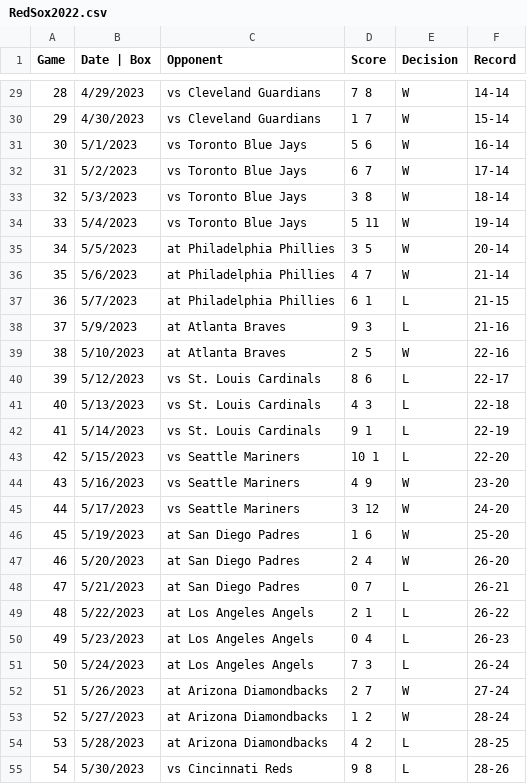
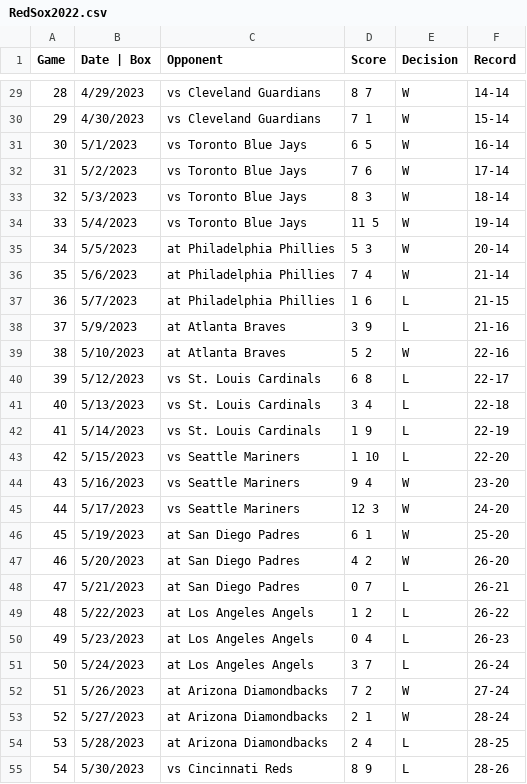
Before and after one commit to samhithasr/ne212group, a CSV file: RedSox2022.csv, drawn as a sheet; only a part is shown, gaps mark what is left out; the diff covers the shown part only.

Commit message:
fixed the scores (again)
sox on left other team on right

```diff
--- a/RedSox2022.csv
+++ b/RedSox2022.csv
@@ -29,27 +29,27 @@
-28,4/29/2023,vs Cleveland Guardians,7 8,W,14-14
-29,4/30/2023,vs Cleveland Guardians,1 7,W,15-14
-30,5/1/2023,vs Toronto Blue Jays,5 6,W,16-14
-31,5/2/2023,vs Toronto Blue Jays,6 7,W,17-14
-32,5/3/2023,vs Toronto Blue Jays,3 8,W,18-14
-33,5/4/2023,vs Toronto Blue Jays,5 11,W,19-14
-34,5/5/2023,at Philadelphia Phillies,3 5,W,20-14
-35,5/6/2023,at Philadelphia Phillies,4 7,W,21-14
-36,5/7/2023,at Philadelphia Phillies,6 1,L,21-15
-37,5/9/2023,at Atlanta Braves,9 3,L,21-16
-38,5/10/2023,at Atlanta Braves,2 5,W,22-16
-39,5/12/2023,vs St. Louis Cardinals,8 6,L,22-17
-40,5/13/2023,vs St. Louis Cardinals,4 3,L,22-18
-41,5/14/2023,vs St. Louis Cardinals,9 1,L,22-19
-42,5/15/2023,vs Seattle Mariners,10 1,L,22-20
-43,5/16/2023,vs Seattle Mariners,4 9,W,23-20
-44,5/17/2023,vs Seattle Mariners,3 12,W,24-20
-45,5/19/2023,at San Diego Padres,1 6,W,25-20
-46,5/20/2023,at San Diego Padres,2 4,W,26-20
+28,4/29/2023,vs Cleveland Guardians,8 7,W,14-14
+29,4/30/2023,vs Cleveland Guardians,7 1,W,15-14
+30,5/1/2023,vs Toronto Blue Jays,6 5,W,16-14
+31,5/2/2023,vs Toronto Blue Jays,7 6,W,17-14
+32,5/3/2023,vs Toronto Blue Jays,8 3,W,18-14
+33,5/4/2023,vs Toronto Blue Jays,11 5,W,19-14
+34,5/5/2023,at Philadelphia Phillies,5 3,W,20-14
+35,5/6/2023,at Philadelphia Phillies,7 4,W,21-14
+36,5/7/2023,at Philadelphia Phillies,1 6,L,21-15
+37,5/9/2023,at Atlanta Braves,3 9,L,21-16
+38,5/10/2023,at Atlanta Braves,5 2,W,22-16
+39,5/12/2023,vs St. Louis Cardinals,6 8,L,22-17
+40,5/13/2023,vs St. Louis Cardinals,3 4,L,22-18
+41,5/14/2023,vs St. Louis Cardinals,1 9,L,22-19
+42,5/15/2023,vs Seattle Mariners,1 10,L,22-20
+43,5/16/2023,vs Seattle Mariners,9 4,W,23-20
+44,5/17/2023,vs Seattle Mariners,12 3,W,24-20
+45,5/19/2023,at San Diego Padres,6 1,W,25-20
+46,5/20/2023,at San Diego Padres,4 2,W,26-20
 47,5/21/2023,at San Diego Padres,0 7,L,26-21
-48,5/22/2023,at Los Angeles Angels,2 1,L,26-22
+48,5/22/2023,at Los Angeles Angels,1 2,L,26-22
 49,5/23/2023,at Los Angeles Angels,0 4,L,26-23
-50,5/24/2023,at Los Angeles Angels,7 3,L,26-24
-51,5/26/2023,at Arizona Diamondbacks,2 7,W,27-24
-52,5/27/2023,at Arizona Diamondbacks,1 2,W,28-24
-53,5/28/2023,at Arizona Diamondbacks,4 2,L,28-25
-54,5/30/2023,vs Cincinnati Reds,9 8,L,28-26
+50,5/24/2023,at Los Angeles Angels,3 7,L,26-24
+51,5/26/2023,at Arizona Diamondbacks,7 2,W,27-24
+52,5/27/2023,at Arizona Diamondbacks,2 1,W,28-24
+53,5/28/2023,at Arizona Diamondbacks,2 4,L,28-25
+54,5/30/2023,vs Cincinnati Reds,8 9,L,28-26
```
Also changed, not shown: 119 edited cells elsewhere in this file.
